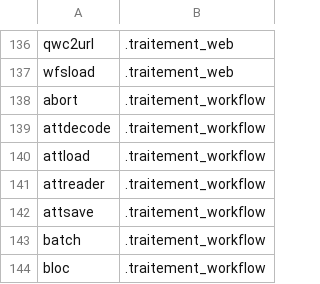
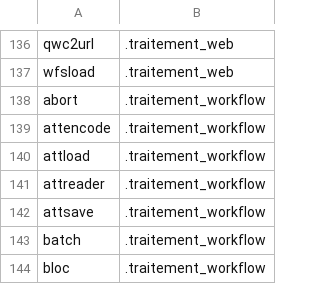
Before and after one commit to service-GCT-EMS/pyetl, a CSV file: pyetl/moteur/fonctions/cache_commandes.csv, drawn as a sheet; only a part is shown, gaps mark what is left out.

```diff
--- a/pyetl/moteur/fonctions/cache_commandes.csv
+++ b/pyetl/moteur/fonctions/cache_commandes.csv
@@ -138,3 +138,3 @@ wfsload;.traitement_web
 abort;.traitement_workflow
-attdecode;.traitement_workflow
+attencode;.traitement_workflow
 attload;.traitement_workflow
```
Also changed, not shown: pyetl/moteur/fonctions/commandes_internes.csv, 34 other files.
